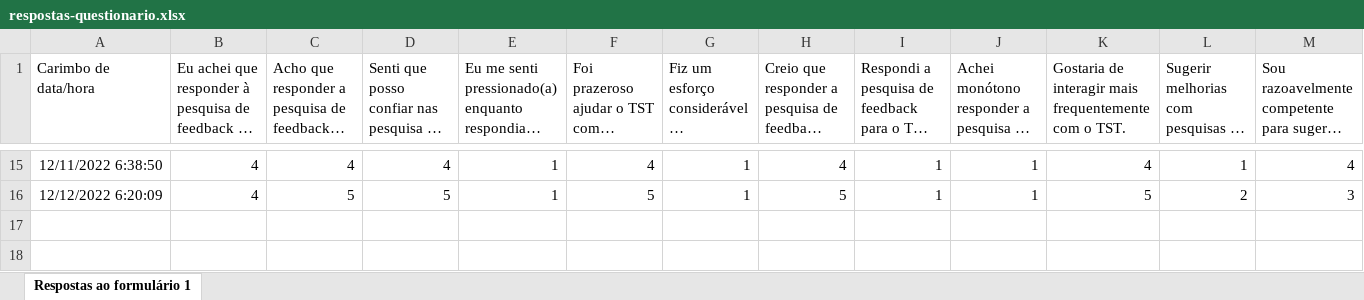
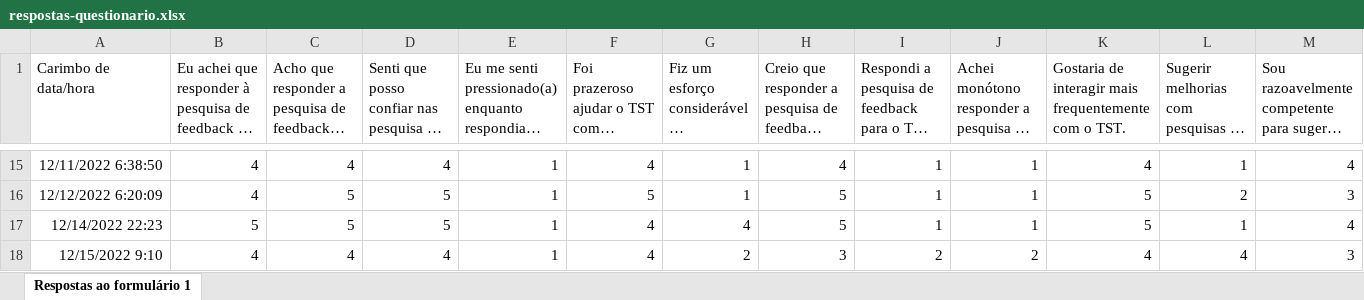
Before and after one commit to demetriusjube/ppca-taes, an Excel workbook: arquivos/respostas-questionario.xlsx, sheet Respostas ao formulário 1, drawn as a sheet; only a part is shown, gaps mark what is left out; long unchanged cells end in …; values as stored, in another font and other column widths than the file's, no borders; charts and pictures not drawn; rows hold the shown columns only; the diff names each change by its address in the sheet, - before the commit and + after, or states it on an @@ line.

Commit message:
Ajuste para novas respostas

```diff
--- a/arquivos/respostas-questionario.xlsx (sheet Respostas ao formulário 1)
+++ b/arquivos/respostas-questionario.xlsx (sheet Respostas ao formulário 1)
+row 17: 12/14/2022 22:23 | 5 | 5 | 5 | 1 | 4 | 4 | 5 | 1 | 1 | 5 | 1 | 4
+row 18: 12/15/2022 9:10 | 4 | 4 | 4 | 1 | 4 | 2 | 3 | 2 | 2 | 4 | 4 | 3
```
Also changed, not shown: charts or pictures, 2 other files.
